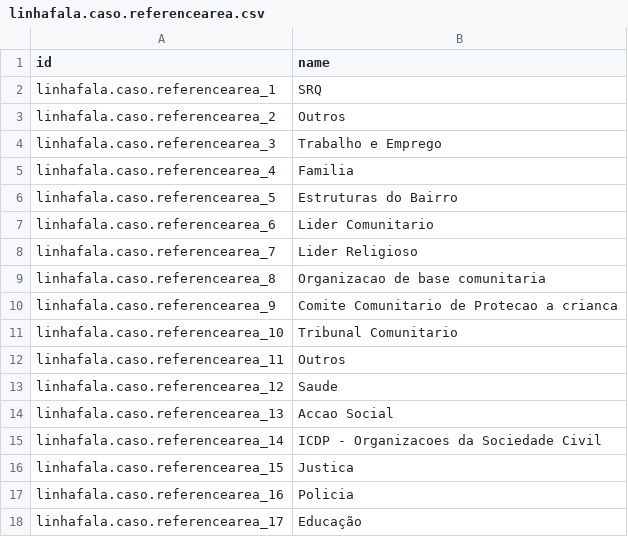
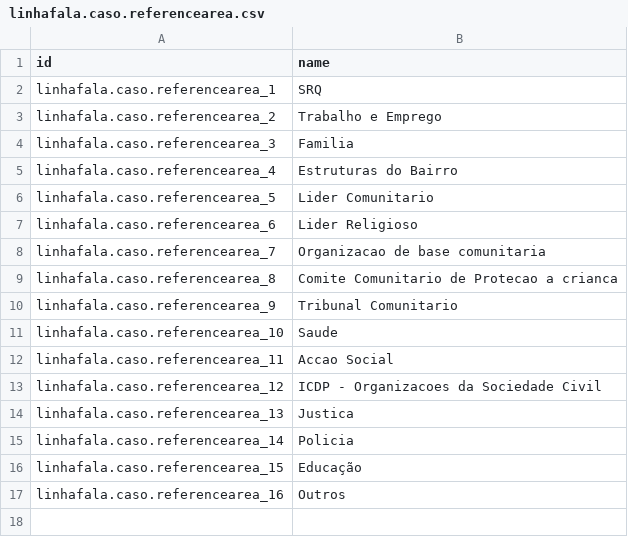
Before and after one commit to roboboinc/linhafala_odoo, a CSV file: data/linhafala.caso.referencearea.csv, drawn as a sheet.

```diff
--- a/data/linhafala.caso.referencearea.csv
+++ b/data/linhafala.caso.referencearea.csv
@@ -2,17 +2,16 @@ id,name
 linhafala.caso.referencearea_1,SRQ
-linhafala.caso.referencearea_2,Outros
-linhafala.caso.referencearea_3,Trabalho e Emprego
-linhafala.caso.referencearea_4,Familia
-linhafala.caso.referencearea_5,Estruturas do Bairro
-linhafala.caso.referencearea_6,Lider Comunitario
-linhafala.caso.referencearea_7,Lider Religioso
-linhafala.caso.referencearea_8,Organizacao de base comunitaria
-linhafala.caso.referencearea_9,Comite Comunitario de Protecao a crianca
-linhafala.caso.referencearea_10,Tribunal Comunitario
-linhafala.caso.referencearea_11,Outros
-linhafala.caso.referencearea_12,Saude
-linhafala.caso.referencearea_13,Accao Social
-linhafala.caso.referencearea_14,ICDP - Organizacoes da Sociedade Civil
-linhafala.caso.referencearea_15,Justica
-linhafala.caso.referencearea_16,Policia
-linhafala.caso.referencearea_17,Educação
+linhafala.caso.referencearea_2,Trabalho e Emprego
+linhafala.caso.referencearea_3,Familia
+linhafala.caso.referencearea_4,Estruturas do Bairro
+linhafala.caso.referencearea_5,Lider Comunitario
+linhafala.caso.referencearea_6,Lider Religioso
+linhafala.caso.referencearea_7,Organizacao de base comunitaria
+linhafala.caso.referencearea_8,Comite Comunitario de Protecao a crianca
+linhafala.caso.referencearea_9,Tribunal Comunitario
+linhafala.caso.referencearea_10,Saude
+linhafala.caso.referencearea_11,Accao Social
+linhafala.caso.referencearea_12,ICDP - Organizacoes da Sociedade Civil
+linhafala.caso.referencearea_13,Justica
+linhafala.caso.referencearea_14,Policia
+linhafala.caso.referencearea_15,Educação
+linhafala.caso.referencearea_16,Outros
```
Also changed, not shown: data/linhafala.caso.referenceentity.csv.
